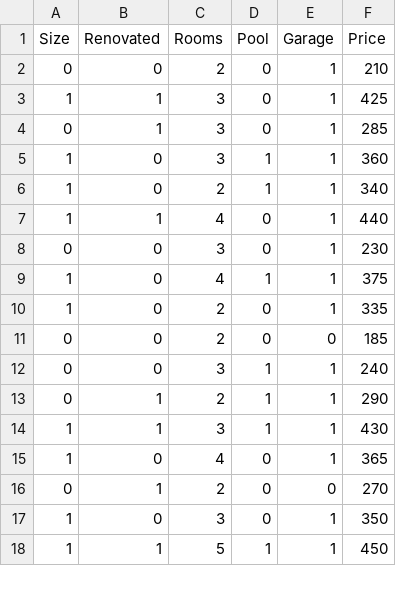
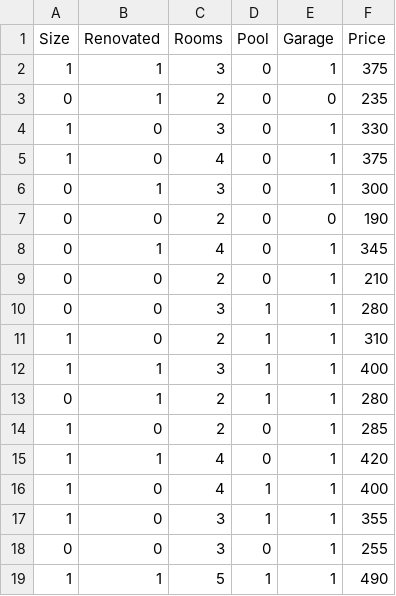
Before and after one commit to Mitchell-Odili/equitech-datasets, a CSV file: demo-data/HousingPricesv2.csv, drawn as a sheet; only a part is shown; the diff covers the shown part only.

Commit message:
Update demo house price dataset

```diff
--- a/demo-data/HousingPricesv2.csv
+++ b/demo-data/HousingPricesv2.csv
@@ -1,18 +1,19 @@
 Size,Renovated,Rooms,Pool,Garage,Price
+1,1,3,0,1,375
+0,1,2,0,0,235
+1,0,3,0,1,330
+1,0,4,0,1,375
+0,1,3,0,1,300
+0,0,2,0,0,190
+0,1,4,0,1,345
 0,0,2,0,1,210
-1,1,3,0,1,425
-0,1,3,0,1,285
-1,0,3,1,1,360
-1,0,2,1,1,340
-1,1,4,0,1,440
-0,0,3,0,1,230
-1,0,4,1,1,375
-1,0,2,0,1,335
-0,0,2,0,0,185
-0,0,3,1,1,240
-0,1,2,1,1,290
-1,1,3,1,1,430
-1,0,4,0,1,365
-0,1,2,0,0,270
-1,0,3,0,1,350
-1,1,5,1,1,450
+0,0,3,1,1,280
+1,0,2,1,1,310
+1,1,3,1,1,400
+0,1,2,1,1,280
+1,0,2,0,1,285
+1,1,4,0,1,420
+1,0,4,1,1,400
+1,0,3,1,1,355
+0,0,3,0,1,255
+1,1,5,1,1,490
```
Also changed, not shown: 1 removed row elsewhere in this file, 1 other file.
